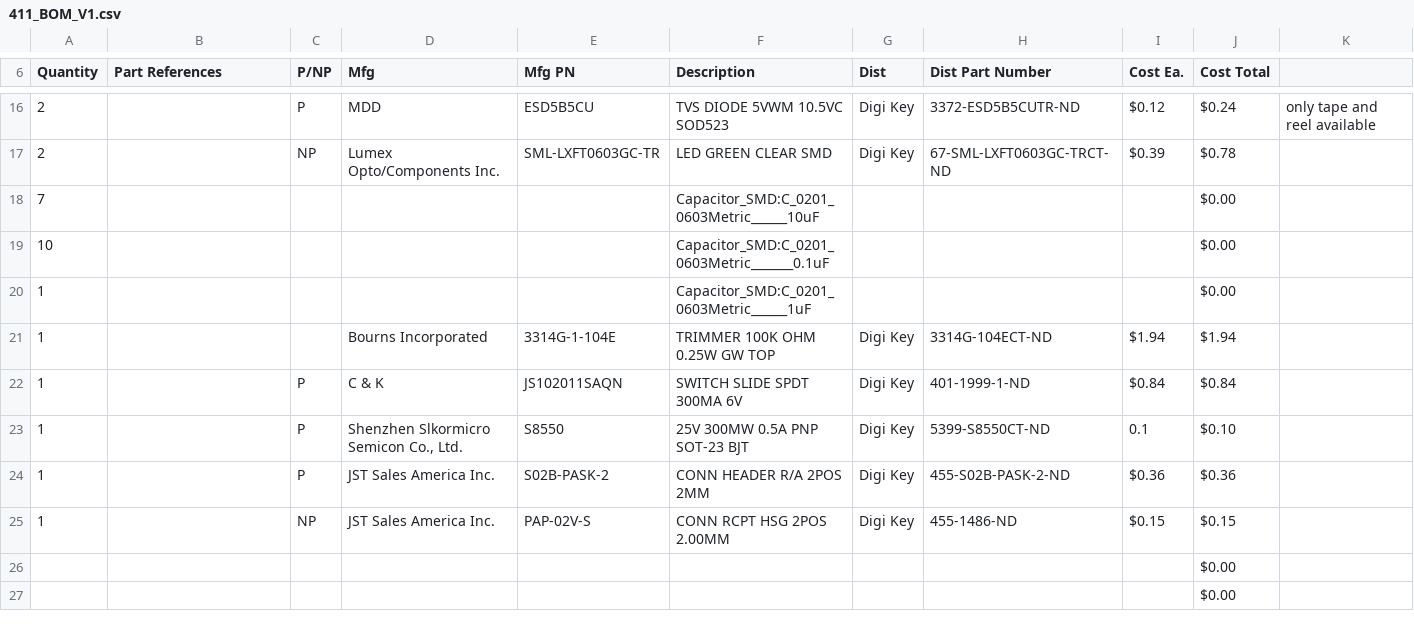
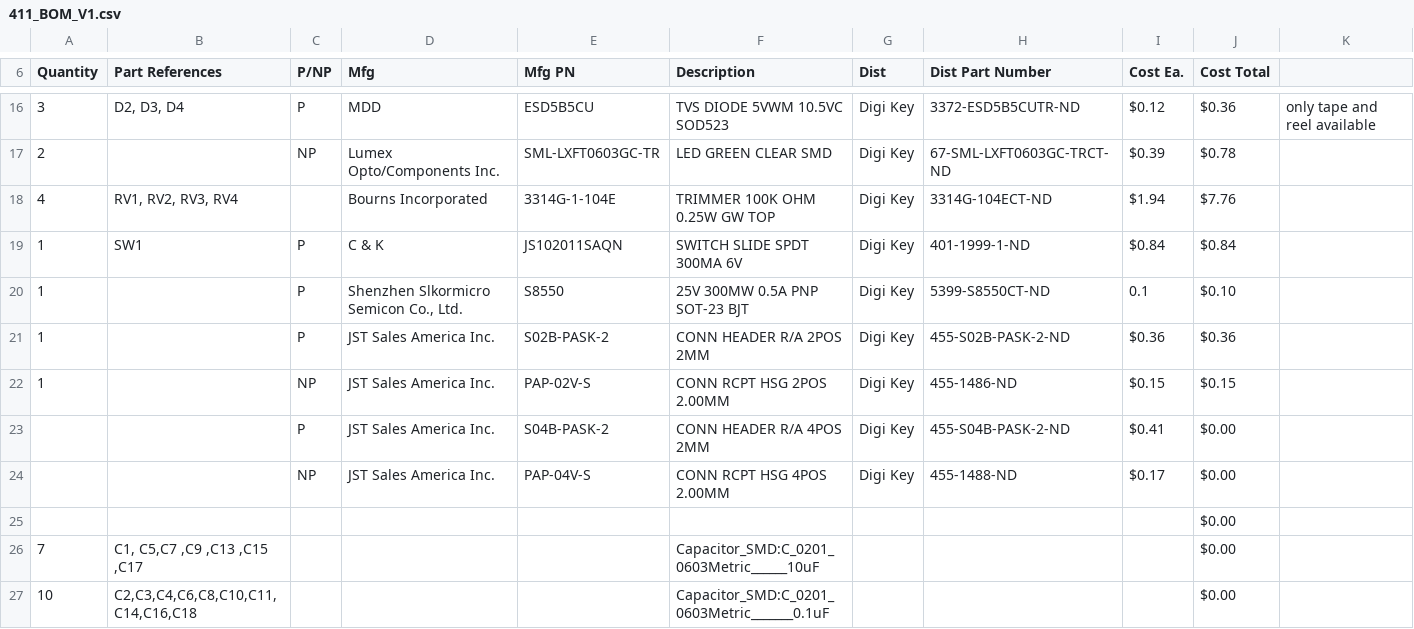
Before and after one commit to Stoozle/Cat-Stuff, a CSV file: BOM/411_BOM_V1.csv, drawn as a sheet; only a part is shown, gaps mark what is left out; the shorter side is filled out with more unchanged rows; removed rows and columns are numbered as before the commit, all else as after; the diff covers the shown part only; the diff names each change by its address in the sheet, - before the commit and + after, or states it on an @@ line.

```diff
--- a/BOM/411_BOM_V1.csv
+++ b/BOM/411_BOM_V1.csv
-A16 (Quantity): 2
+A16 (Quantity): 3
-B16 (Part References): (empty)
+B16 (Part References): D2, D3, D4
-J16 (Cost Total): $0.24
+J16 (Cost Total): $0.36
-row 18: 7 |  |  |  |  | Capacitor_SMD:C_0201_0603Metric______10uF |  |  |  | $0.00
-row 19: 10 |  |  |  |  | Capacitor_SMD:C_0201_0603Metric_______0.1uF |  |  |  | $0.00
-row 20: 1 |  |  |  |  | Capacitor_SMD:C_0201_0603Metric______1uF |  |  |  | $0.00
-A18 (Quantity): 1
+A18 (Quantity): 4
-B18 (Part References): (empty)
+B18 (Part References): RV1, RV2, RV3, RV4
-J18 (Cost Total): $1.94
+J18 (Cost Total): $7.76
-B19 (Part References): (empty)
+B19 (Part References): SW1
+row 23:  |  | P | JST Sales America Inc. | S04B-PASK-2 | CONN HEADER R/A 4POS 2MM | Digi Key | 455-S04B-PASK-2-ND | $0.41 | $0.00
+row 24:  |  | NP | JST Sales America Inc. | PAP-04V-S | CONN RCPT HSG 4POS 2.00MM | Digi Key | 455-1488-ND | $0.17 | $0.00
+row 25:  |  |  |  |  |  |  |  |  | $0.00
+row 26: 7 | C1, C5,C7 ,C9 ,C13 ,C15 ,C17 |  |  |  | Capacitor_SMD:C_0201_0603Metric______10uF |  |  |  | $0.00
+row 27: 10 | C2,C3,C4,C6,C8,C10,C11,C14,C16,C18 |  |  |  | Capacitor_SMD:C_0201_0603Metric_______0.1uF |  |  |  | $0.00
```
Also changed, not shown: 17 added rows and 36 edited cells elsewhere in this file.
